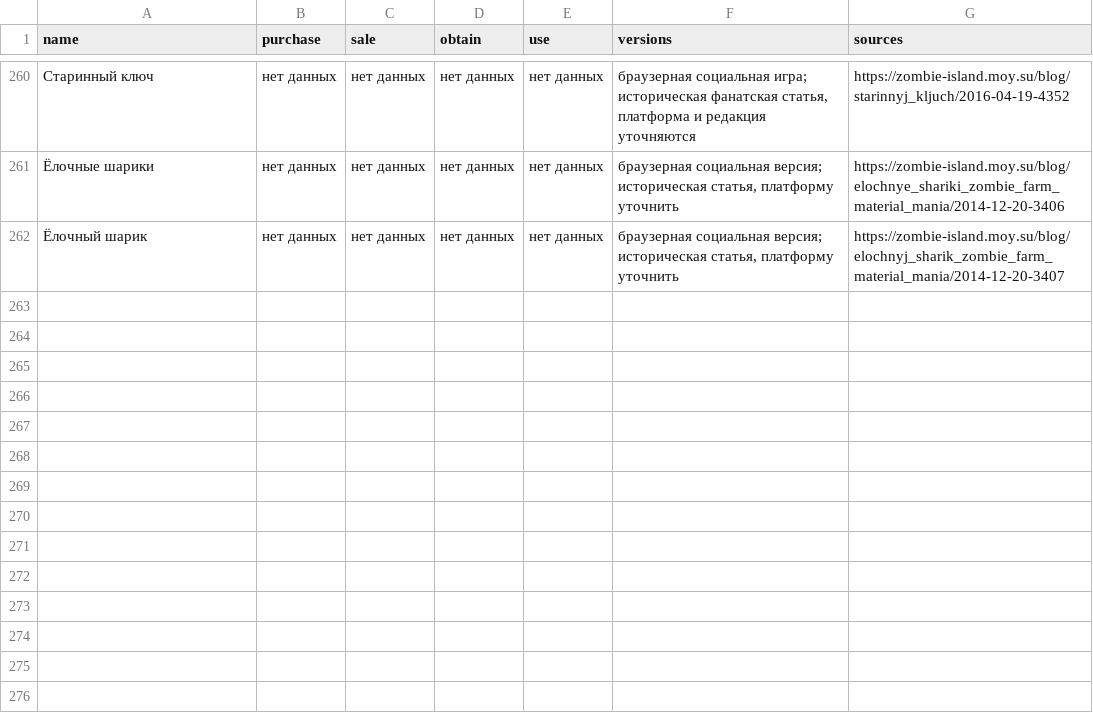
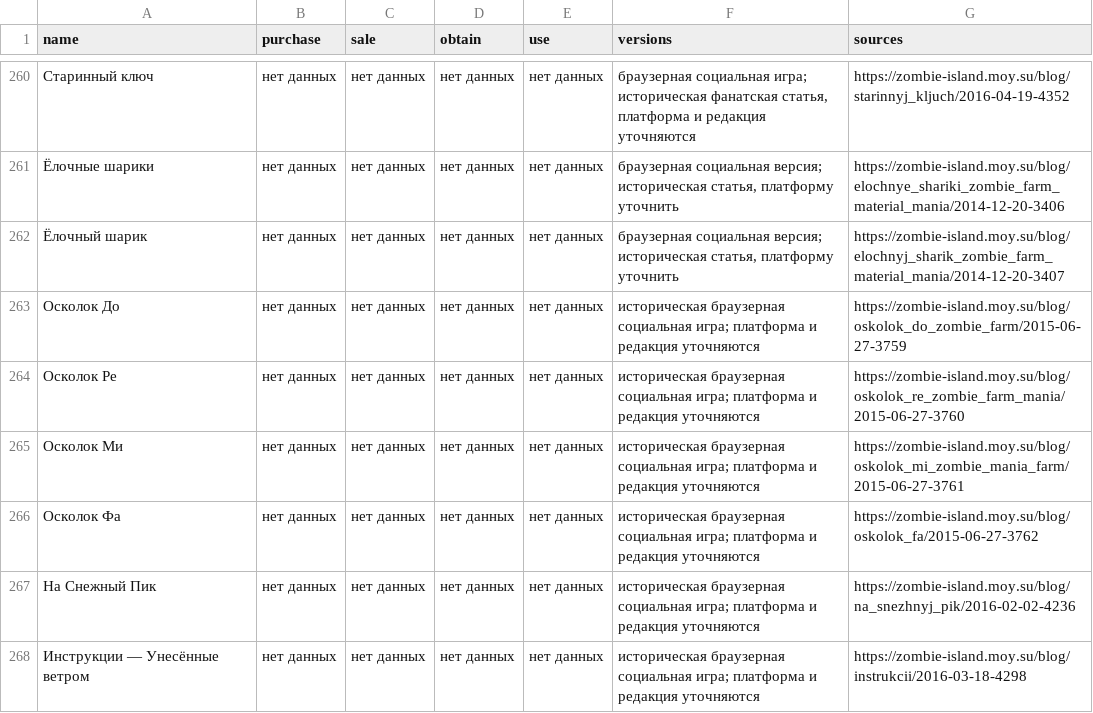
Before and after one commit to stillsickstillsick/zombie-farm-guide-site, a CSV file: data/materials.csv, drawn as a sheet; only a part is shown, gaps mark what is left out; the diff names each change by its address in the sheet, - before the commit and + after, or states it on an @@ line.

```diff
--- a/data/materials.csv
+++ b/data/materials.csv
+row 263: Осколок До | нет данных | нет данных | нет данных | нет данных | историческая браузерная социальная игра; платформа и редакция уточняются | https://zombie-island.moy.su/blog/oskolok_do_zombie_farm/2015-06-27-3759
+row 264: Осколок Ре | нет данных | нет данных | нет данных | нет данных | историческая браузерная социальная игра; платформа и редакция уточняются | https://zombie-island.moy.su/blog/oskolok_re_zombie_farm_mania/2015-06-27-3760
+row 265: Осколок Ми | нет данных | нет данных | нет данных | нет данных | историческая браузерная социальная игра; платформа и редакция уточняются | https://zombie-island.moy.su/blog/oskolok_mi_zombie_mania_farm/2015-06-27-3761
+row 266: Осколок Фа | нет данных | нет данных | нет данных | нет данных | историческая браузерная социальная игра; платформа и редакция уточняются | https://zombie-island.moy.su/blog/oskolok_fa/2015-06-27-3762
+row 267: На Снежный Пик | нет данных | нет данных | нет данных | нет данных | историческая браузерная социальная игра; платформа и редакция уточняются | https://zombie-island.moy.su/blog/na_snezhnyj_pik/2016-02-02-4236
+row 268: Инструкции — Унесённые ветром | нет данных | нет данных | нет данных | нет данных | историческая браузерная социальная игра; платформа и редакция уточняются | https://zombie-island.moy.su/blog/instrukcii/2016-03-18-4298
```
Also changed, not shown: data/buildings.csv, 55 other files.
